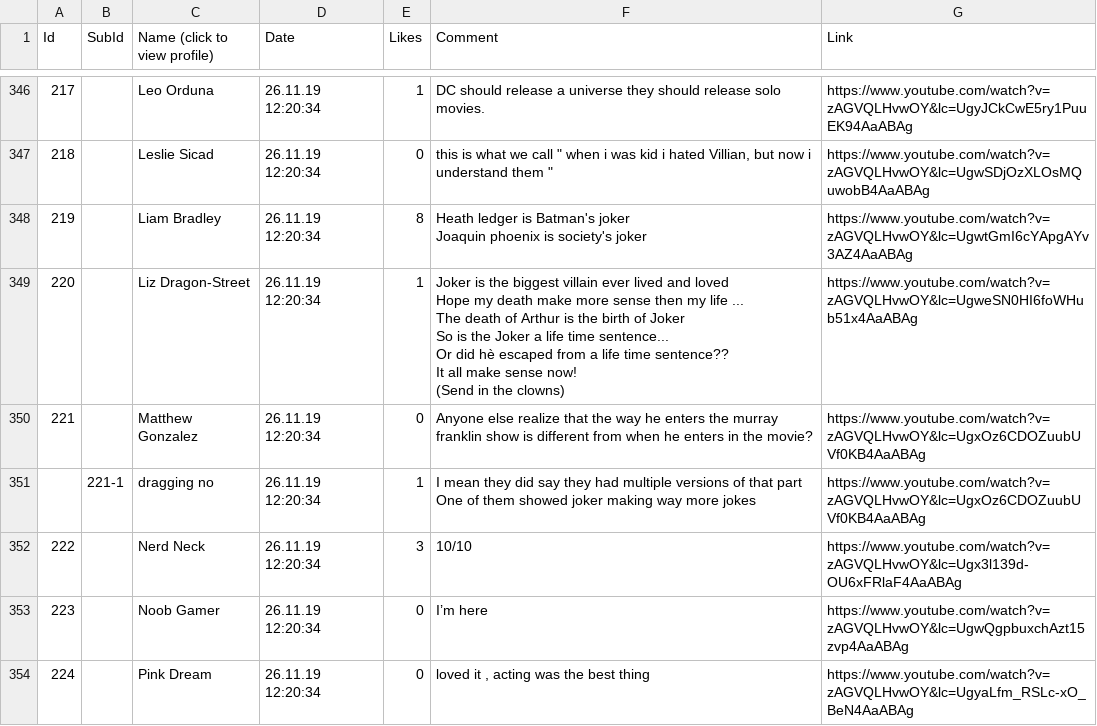
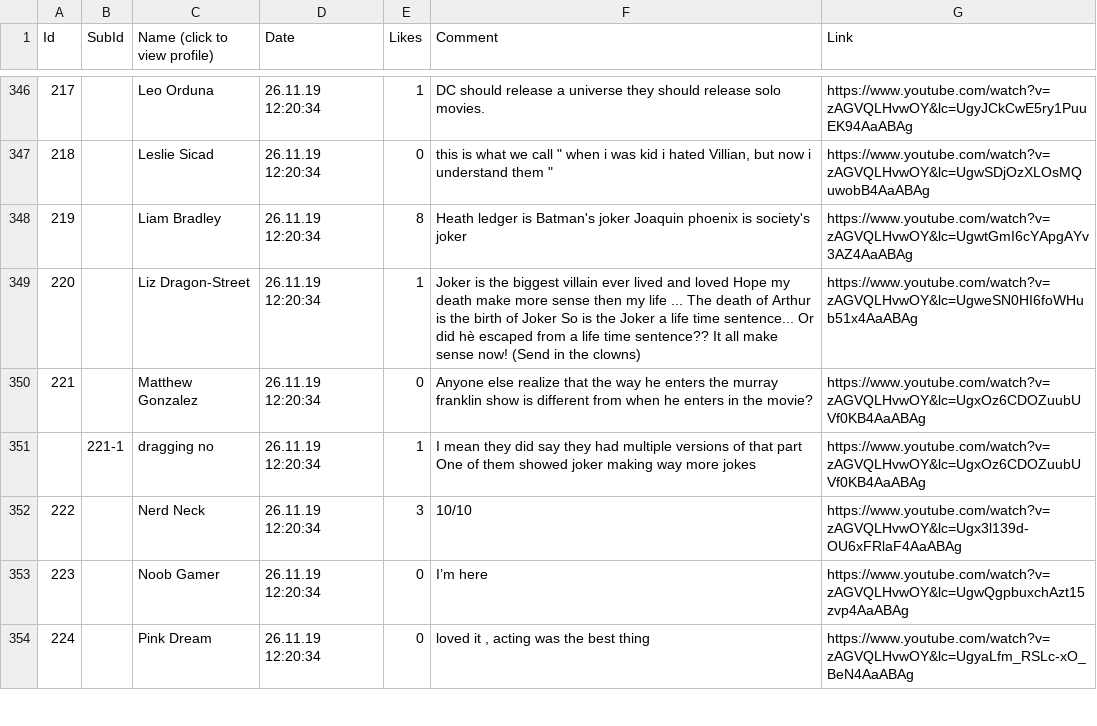
Before and after one commit to semanticsystems2019/semanticsystems, a CSV file: data/youtube/csv/Joker.csv (was data/youtube/Joker.csv), drawn as a sheet; only a part is shown, gaps mark what is left out; the diff covers the shown part only.

```diff
--- a/data/youtube/Joker.csv
+++ b/data/youtube/csv/Joker.csv
@@ -497,16 +363,6 @@ Id;SubId;Name (click to view profile);Date;Likes;Comment;Link
 218;;Leslie Sicad;26.11.19 12:20:34;0;"this is what we call "" when i was kid i hated Villian, but now i understand them """;https://www.youtube.com/watch?v=zAGVQLHvwOY&lc=UgwSDjOzXLOsMQuwobB4AaABAg
-219;;Liam Bradley;26.11.19 12:20:34;8;"Heath ledger is Batman's joker
-
- Joaquin phoenix is society's joker";https://www.youtube.com/watch?v=zAGVQLHvwOY&lc=UgwtGmI6cYApgAYv3AZ4AaABAg
-220;;Liz Dragon-Street;26.11.19 12:20:34;1;"Joker is the biggest villain ever lived and loved
- Hope my death make more sense then my life ...
- The death of Arthur is the birth of Joker
- So is the Joker a life time sentence...
- Or did hè escaped from a life time sentence??
- It all make sense now!
-
- (Send in the clowns)";https://www.youtube.com/watch?v=zAGVQLHvwOY&lc=UgweSN0HI6foWHub51x4AaABAg
+219;;Liam Bradley;26.11.19 12:20:34;8;"Heath ledger is Batman's joker Joaquin phoenix is society's joker";https://www.youtube.com/watch?v=zAGVQLHvwOY&lc=UgwtGmI6cYApgAYv3AZ4AaABAg
+220;;Liz Dragon-Street;26.11.19 12:20:34;1;"Joker is the biggest villain ever lived and loved Hope my death make more sense then my life ... The death of Arthur is the birth of Joker  So is the Joker a life time sentence... Or did hè escaped from a life time sentence?? It all make sense now! (Send in the clowns)";https://www.youtube.com/watch?v=zAGVQLHvwOY&lc=UgweSN0HI6foWHub51x4AaABAg
 221;;Matthew Gonzalez;26.11.19 12:20:34;0;Anyone else realize that the way he enters the murray franklin show is different from when he enters in the movie?;https://www.youtube.com/watch?v=zAGVQLHvwOY&lc=UgxOz6CDOZuubUVf0KB4AaABAg
-;221-1;dragging no;26.11.19 12:20:34;1;"I mean they did say they had multiple versions of that part
- One of them showed joker making way more jokes";https://www.youtube.com/watch?v=zAGVQLHvwOY&lc=UgxOz6CDOZuubUVf0KB4AaABAg
+;221-1;dragging no;26.11.19 12:20:34;1;"I mean they did say they had multiple versions of that part One of them showed joker making way more jokes";https://www.youtube.com/watch?v=zAGVQLHvwOY&lc=UgxOz6CDOZuubUVf0KB4AaABAg
 222;;Nerd Neck;26.11.19 12:20:34;3;10/10;https://www.youtube.com/watch?v=zAGVQLHvwOY&lc=Ugx3l139d-OU6xFRlaF4AaABAg
```
Also changed, not shown: 70 edited cells elsewhere in this file, data/youtube/csv/Crazy Rich Asians.csv, data/youtube/csv/Deadpool 2.csv, 7 other files.
